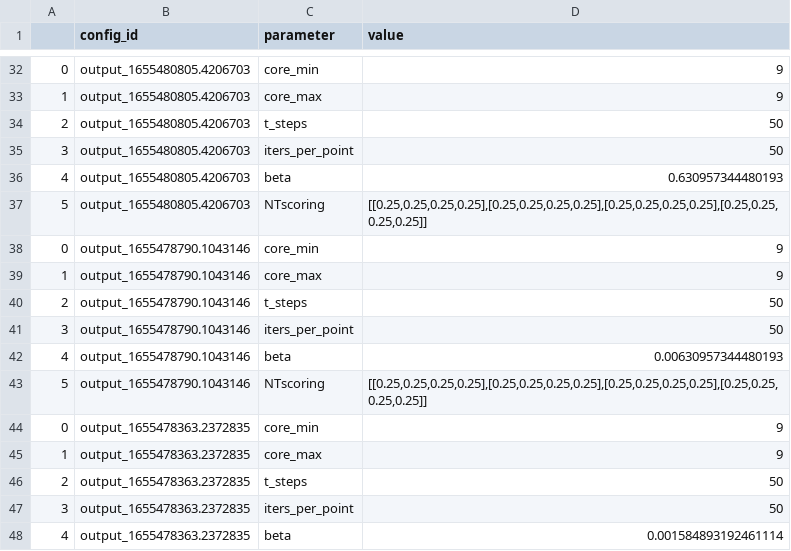
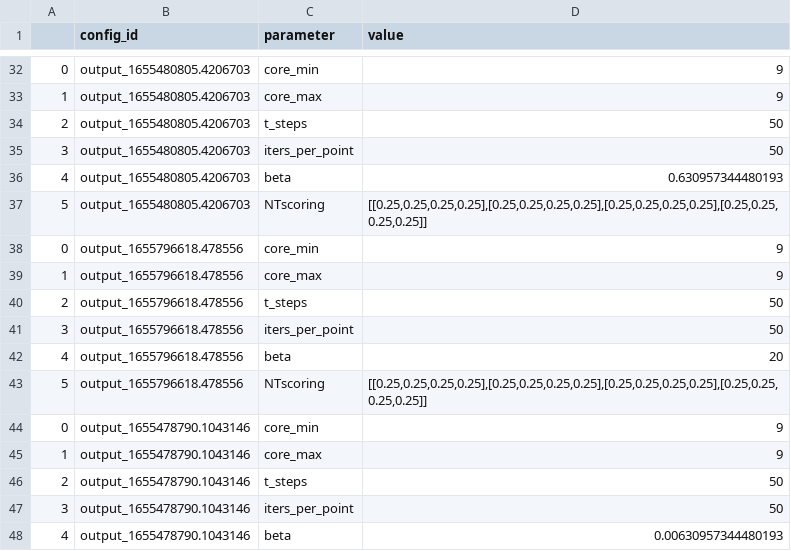
Before and after one commit to carrascomj/macarom, a CSV file: data/process/benchmark_results/benchmark_config.csv, drawn as a sheet; only a part is shown, gaps mark what is left out; the shorter side is filled out with more unchanged rows; the diff names each change by its address in the sheet, - before the commit and + after, or states it on an @@ line.

Commit message:
Gather data for extra benchmark simulaiton

```diff
--- a/data/process/benchmark_results/benchmark_config.csv
+++ b/data/process/benchmark_results/benchmark_config.csv
+row 38: 0 | output_1655796618.478556 | core_min | 9
+row 39: 1 | output_1655796618.478556 | core_max | 9
+row 40: 2 | output_1655796618.478556 | t_steps | 50
+row 41: 3 | output_1655796618.478556 | iters_per_point | 50
+row 42: 4 | output_1655796618.478556 | beta | 20
+row 43: 5 | output_1655796618.478556 | NTscoring | [[0.25,0.25,0.25,0.25],[0.25,0.25,0.25,0.25],[0.25,0.25,0.25,0.25],[0.25,0.25,0.25,0.25]]
```
Also changed, not shown: data/process/benchmark_results/benchmark_results.csv.
